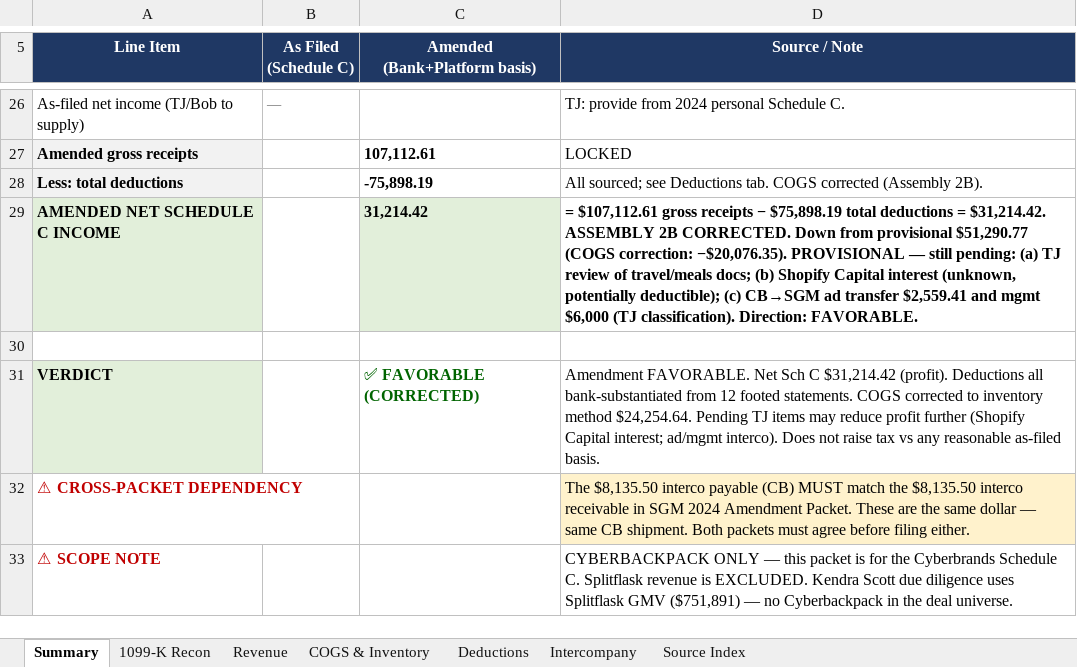
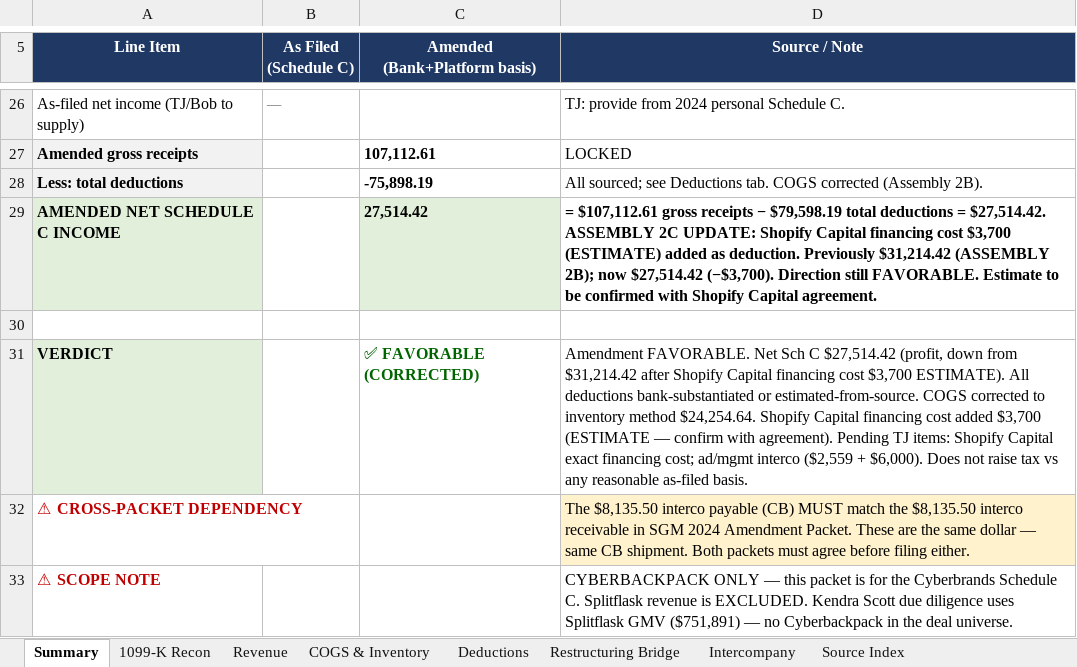
Before and after one commit to ArizeNwosu/StoneSupplyCo, an Excel workbook: Downloads/Splitflask-Financials/deliverables/CB_2024_Amendment_Packet.xlsx, sheet Summary, drawn as a sheet; only a part is shown, gaps mark what is left out; values as stored, in another font and other column widths than the file's, no borders; formulas without a stored value are shown as written; the diff names each change by its address in the sheet, - before the commit and + after, or states it on an @@ line.

```diff
--- a/Downloads/Splitflask-Financials/deliverables/CB_2024_Amendment_Packet.xlsx (sheet Summary)
+++ b/Downloads/Splitflask-Financials/deliverables/CB_2024_Amendment_Packet.xlsx (sheet Summary)
+sheet tab: Restructuring Bridge
-C29 (Amended (Bank+Platform basis)): 31,214.42
+C29 (Amended (Bank+Platform basis)): 27,514.42
-D29 (Source / Note): …receipts − $75,898.19 total deductions = $31,214.42. ASSEMBLY 2B CORRECTED. Down from provisional $51,290.77 (COGS correction: −$20,076.35). PROVISIONAL — still pending: (a) TJ review of travel/meals docs; (b) Shopify Capital interest (unknown, potentially deductible); (c) CB→SGM ad transfer $2,559.41 and mgmt $6,000 (TJ classification). Direction: FAVORABLE.
+D29 (Source / Note): …receipts − $79,598.19 total deductions = $27,514.42. ASSEMBLY 2C UPDATE: Shopify Capital financing cost $3,700 (ESTIMATE) added as deduction. Previously $31,214.42 (ASSEMBLY 2B); now $27,514.42 (−$3,700). Direction still FAVORABLE. Estimate to be confirmed with Shopify Capital agreement.
-D31 (Source / Note): …Sch C $31,214.42 (profit). Deductions all bank-substantiated from 12 footed statements. COGS corrected to inventory method $24,254.64. Pending TJ items may reduce profit further (Shopify Capital interest; ad/mgmt interco). Does not…
+D31 (Source / Note): …Sch C $27,514.42 (profit, down from $31,214.42 after Shopify Capital financing cost $3,700 ESTIMATE). All deductions bank-substantiated or estimated-from-source. COGS corrected to inventory method $24,254.64. Shopify Capital financing cost added $3,700 (ESTIMATE — confirm with agreement). Pending TJ items: Shopify Capital exact financing cost; ad/mgmt interco ($2,559 + $6,000). Does not…
```
Also changed, not shown: sheet Deductions, 1 other file.
